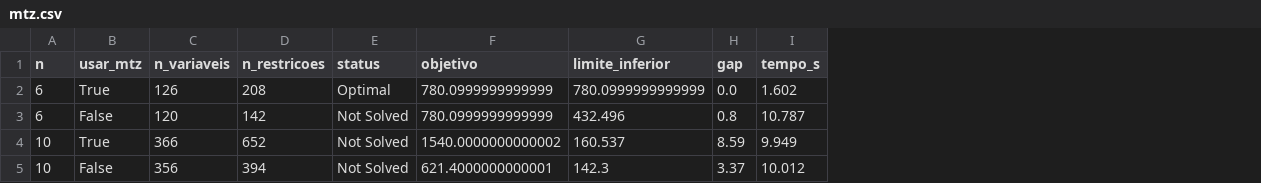
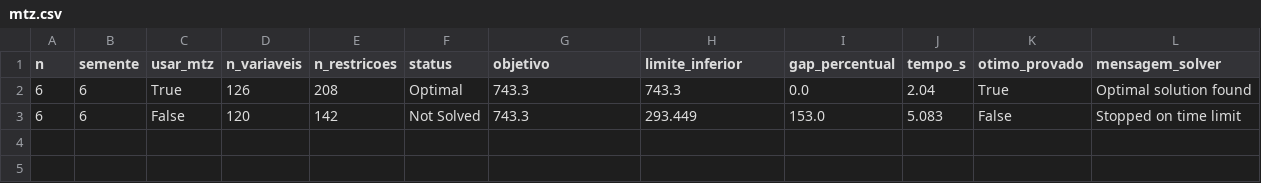
Before and after one commit to azeved000/po4, a CSV file: resultados/mtz.csv, drawn as a sheet; removed rows and columns are numbered as before the commit, all else as after; the diff names each change by its address in the sheet, - before the commit and + after, or states it on an @@ line.

```diff
--- a/resultados/mtz.csv
+++ b/resultados/mtz.csv
+column B (semente), rows 2-3: 6 | 6
-column H (gap), rows 2-3: 0.0 | 0.8
+column I (gap_percentual), rows 2-3: 0.0 | 153.0
+column K (otimo_provado), rows 2-3: True | False
+column L (mensagem_solver), rows 2-3: Optimal solution found | Stopped on time limit
-G2:G3 (objetivo): 780.0999999999999
+G2:G3 (objetivo): 743.3
-H2 (limite_inferior): 780.0999999999999
+H2 (limite_inferior): 743.3
-J2 (tempo_s): 1.602
+J2 (tempo_s): 2.04
-H3 (limite_inferior): 432.496
+H3 (limite_inferior): 293.449
-J3 (tempo_s): 10.787
+J3 (tempo_s): 5.083
-row 4: 10 | True | 366 | 652 | Not Solved | 1540.0000000000002 | 160.537 | 8.59 | 9.949
-row 5: 10 | False | 356 | 394 | Not Solved | 621.4000000000001 | 142.3 | 3.37 | 10.012
```
Also changed, not shown: resultados/baselines.csv, resultados/escala.csv, 18 other files.
